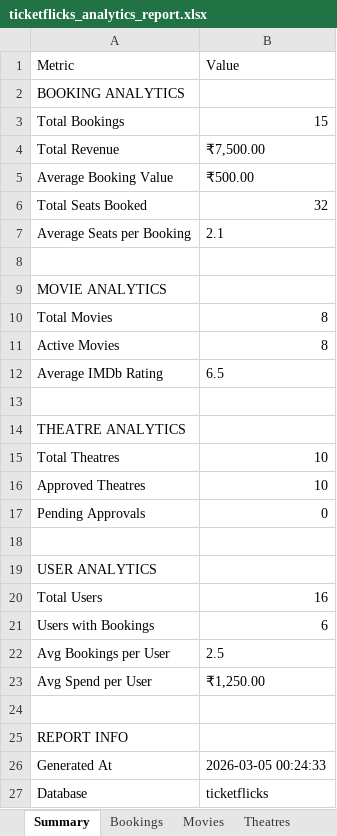
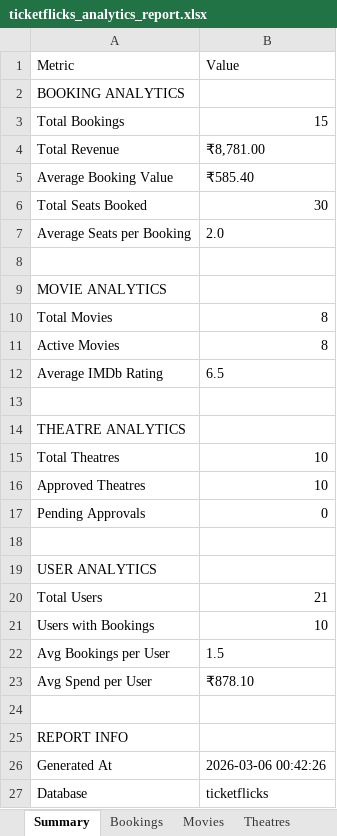
Before and after one commit to piyushstacks/ticketflicks, an Excel workbook: analytics/reports/ticketflicks_analytics_report.xlsx, sheet Summary, drawn as a sheet; values as stored, in another font and other column widths than the file's, no borders; the diff names each change by its address in the sheet, - before the commit and + after, or states it on an @@ line.

```diff
--- a/analytics/reports/ticketflicks_analytics_report.xlsx (sheet Summary)
+++ b/analytics/reports/ticketflicks_analytics_report.xlsx (sheet Summary)
-B4: ₹7,500.00
+B4: ₹8,781.00
-B5: ₹500.00
+B5: ₹585.40
-B6: 32
+B6: 30
-B7: 2.1
+B7: 2.0
-B20: 16
+B20: 21
-B21: 6
+B21: 10
-B22: 2.5
+B22: 1.5
-B23: ₹1,250.00
+B23: ₹878.10
-B26: 2026-03-05 00:24:33
+B26: 2026-03-06 00:42:26
```
Also changed, not shown: sheet Enriched_Bookings, sheet Bookings, sheet Top_Customers, sheet Users, sheet Theatre_Performance, sheet Movie_Performance, 1 more sheet, 32 other files.
